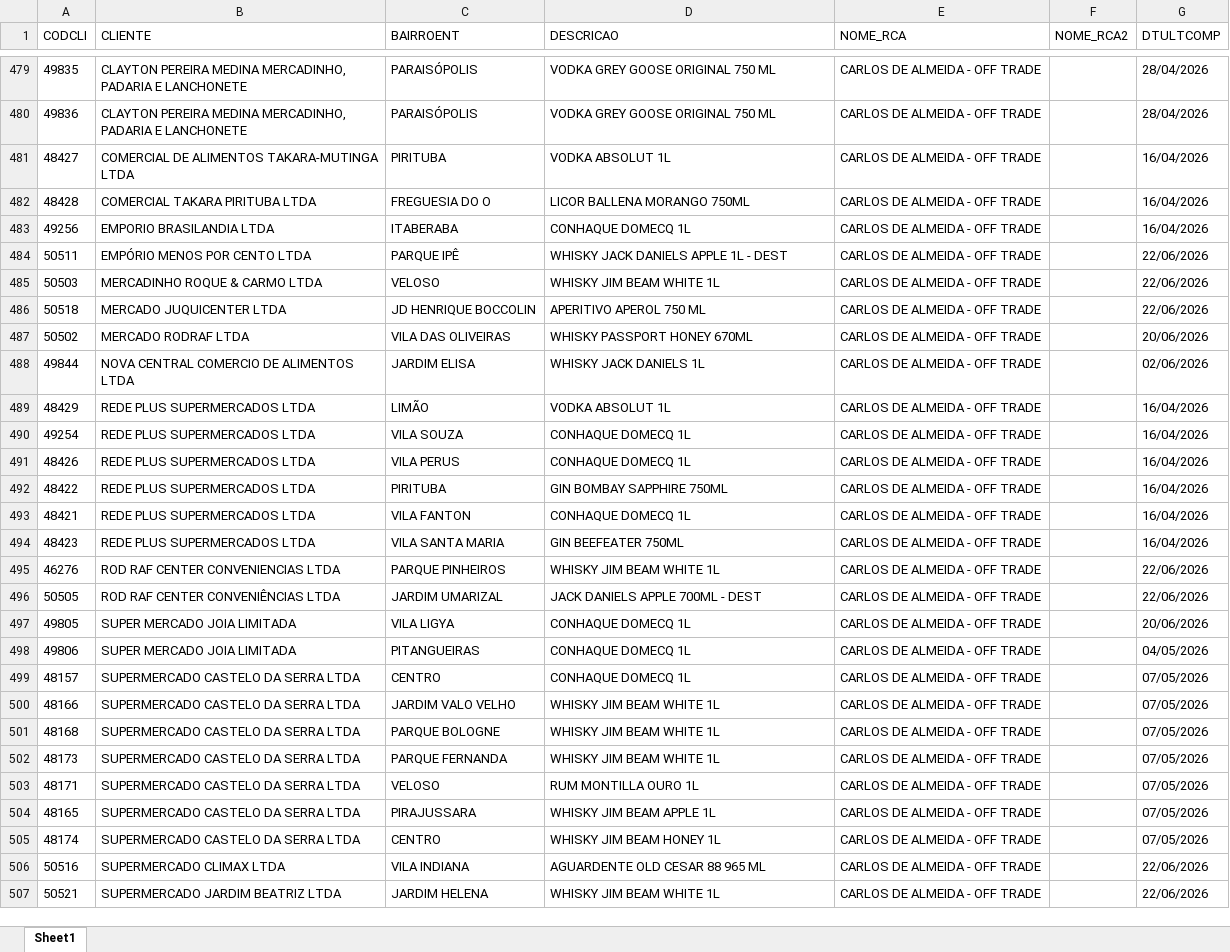
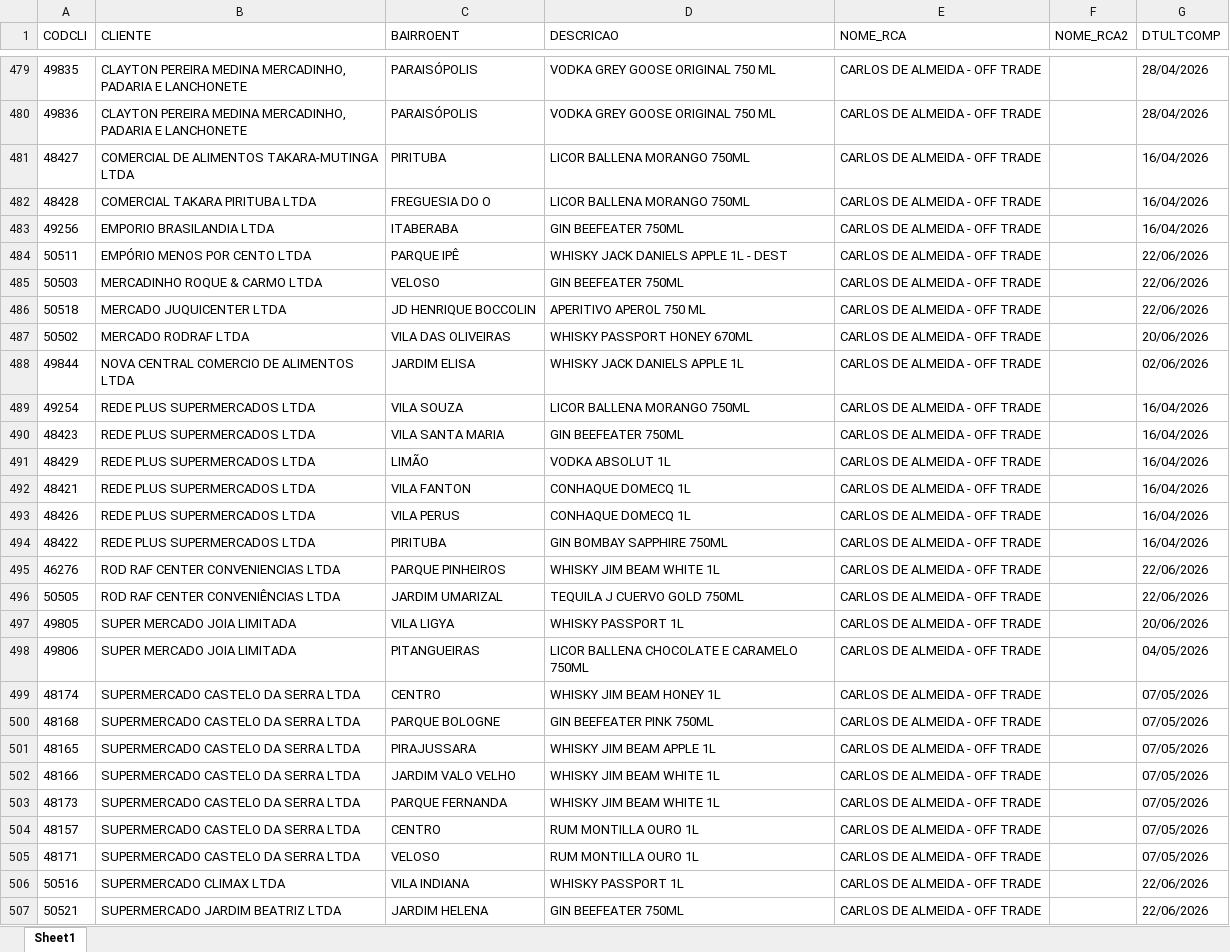
Before and after one commit to leonardocampos-cmd/offtrade, an Excel workbook: nao_positivados_06-2026.xlsx, sheet Sheet1, drawn as a sheet; only a part is shown, gaps mark what is left out; values as stored, in another font and other column widths than the file's, no borders; removed rows and columns are numbered as before the commit, all else as after; the diff covers the shown part only; the diff names each change by its address in the sheet, - before the commit and + after, or states it on an @@ line.

```diff
--- a/nao_positivados_06-2026.xlsx (sheet Sheet1)
+++ b/nao_positivados_06-2026.xlsx (sheet Sheet1)
-D481 (DESCRICAO): VODKA ABSOLUT 1L
+D481 (DESCRICAO): LICOR BALLENA MORANGO 750ML
-D483 (DESCRICAO): CONHAQUE DOMECQ 1L
+D483 (DESCRICAO): GIN BEEFEATER 750ML
-D485 (DESCRICAO): WHISKY JIM BEAM WHITE 1L
+D485 (DESCRICAO): GIN BEEFEATER 750ML
-D488 (DESCRICAO): WHISKY JACK DANIELS 1L
+D488 (DESCRICAO): WHISKY JACK DANIELS APPLE 1L
+row 489: 49254 | REDE PLUS SUPERMERCADOS LTDA | VILA SOUZA | LICOR BALLENA MORANGO 750ML | CARLOS DE ALMEIDA - OFF TRADE |  | 16/04/2026
@@ row 494 moved to row 490: 48423 @@
-A492 (CODCLI): 49254
+A492 (CODCLI): 48421
-C492 (BAIRROENT): VILA SOUZA
+C492 (BAIRROENT): VILA FANTON
-row 493: 48421 | REDE PLUS SUPERMERCADOS LTDA | VILA FANTON | CONHAQUE DOMECQ 1L | CARLOS DE ALMEIDA - OFF TRADE |  | 16/04/2026
-D496 (DESCRICAO): JACK DANIELS APPLE 700ML - DEST
+D496 (DESCRICAO): TEQUILA J CUERVO GOLD 750ML
-D497 (DESCRICAO): CONHAQUE DOMECQ 1L
+D497 (DESCRICAO): WHISKY PASSPORT 1L
-D498 (DESCRICAO): CONHAQUE DOMECQ 1L
+D498 (DESCRICAO): LICOR BALLENA CHOCOLATE E CARAMELO 750ML
-A499 (CODCLI): 48157
+A499 (CODCLI): 48174
-D499 (DESCRICAO): CONHAQUE DOMECQ 1L
+D499 (DESCRICAO): WHISKY JIM BEAM HONEY 1L
+row 500: 48168 | SUPERMERCADO CASTELO DA SERRA LTDA | PARQUE BOLOGNE | GIN BEEFEATER PINK 750ML | CARLOS DE ALMEIDA - OFF TRADE |  | 07/05/2026
@@ row 504 moved to row 501: 48165 @@
-row 501: 48168 | SUPERMERCADO CASTELO DA SERRA LTDA | PARQUE BOLOGNE | WHISKY JIM BEAM WHITE 1L | CARLOS DE ALMEIDA - OFF TRADE |  | 07/05/2026
+row 504: 48157 | SUPERMERCADO CASTELO DA SERRA LTDA | CENTRO | RUM MONTILLA OURO 1L | CARLOS DE ALMEIDA - OFF TRADE |  | 07/05/2026
-row 505: 48174 | SUPERMERCADO CASTELO DA SERRA LTDA | CENTRO | WHISKY JIM BEAM HONEY 1L | CARLOS DE ALMEIDA - OFF TRADE |  | 07/05/2026
-D506 (DESCRICAO): AGUARDENTE OLD CESAR 88 965 ML
+D506 (DESCRICAO): WHISKY PASSPORT 1L
-D507 (DESCRICAO): WHISKY JIM BEAM WHITE 1L
+D507 (DESCRICAO): GIN BEEFEATER 750ML
```
Also changed, not shown: 6 added rows, 6 removed rows, 2 moved rows and 279 edited cells elsewhere in this sheet, 1 other file.
